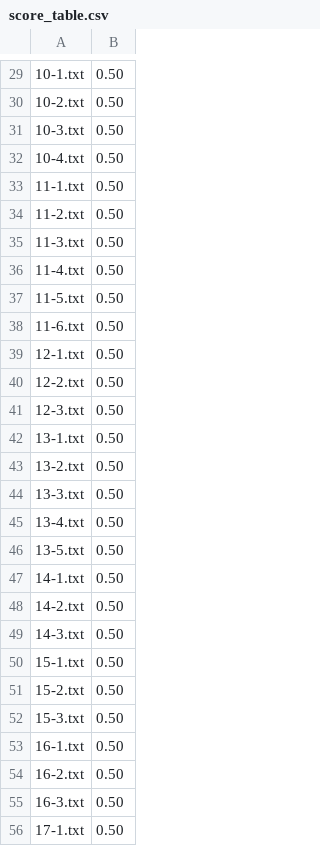
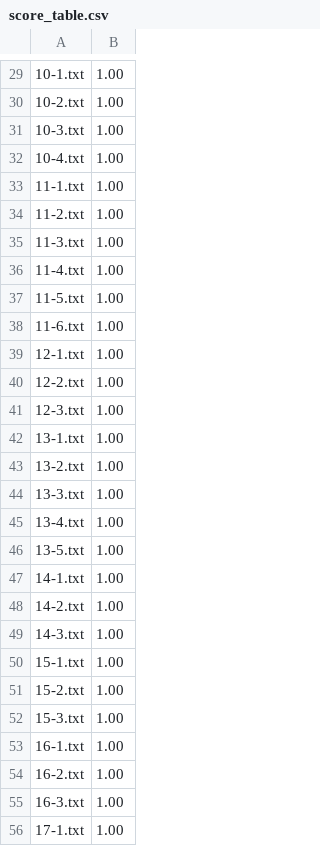
Before and after one commit to bqqmf/LSP2, a CSV file: score_table.csv, drawn as a sheet; only a part is shown, gaps mark what is left out; the diff covers the shown part only.

```diff
--- a/score_table.csv
+++ b/score_table.csv
@@ -29,28 +29,28 @@
-10-1.txt,0.50
-10-2.txt,0.50
-10-3.txt,0.50
-10-4.txt,0.50
-11-1.txt,0.50
-11-2.txt,0.50
-11-3.txt,0.50
-11-4.txt,0.50
-11-5.txt,0.50
-11-6.txt,0.50
-12-1.txt,0.50
-12-2.txt,0.50
-12-3.txt,0.50
-13-1.txt,0.50
-13-2.txt,0.50
-13-3.txt,0.50
-13-4.txt,0.50
-13-5.txt,0.50
-14-1.txt,0.50
-14-2.txt,0.50
-14-3.txt,0.50
-15-1.txt,0.50
-15-2.txt,0.50
-15-3.txt,0.50
-16-1.txt,0.50
-16-2.txt,0.50
-16-3.txt,0.50
-17-1.txt,0.50
+10-1.txt,1.00
+10-2.txt,1.00
+10-3.txt,1.00
+10-4.txt,1.00
+11-1.txt,1.00
+11-2.txt,1.00
+11-3.txt,1.00
+11-4.txt,1.00
+11-5.txt,1.00
+11-6.txt,1.00
+12-1.txt,1.00
+12-2.txt,1.00
+12-3.txt,1.00
+13-1.txt,1.00
+13-2.txt,1.00
+13-3.txt,1.00
+13-4.txt,1.00
+13-5.txt,1.00
+14-1.txt,1.00
+14-2.txt,1.00
+14-3.txt,1.00
+15-1.txt,1.00
+15-2.txt,1.00
+15-3.txt,1.00
+16-1.txt,1.00
+16-2.txt,1.00
+16-3.txt,1.00
+17-1.txt,1.00
```
Also changed, not shown: 52 edited cells elsewhere in this file, 5 other files.
